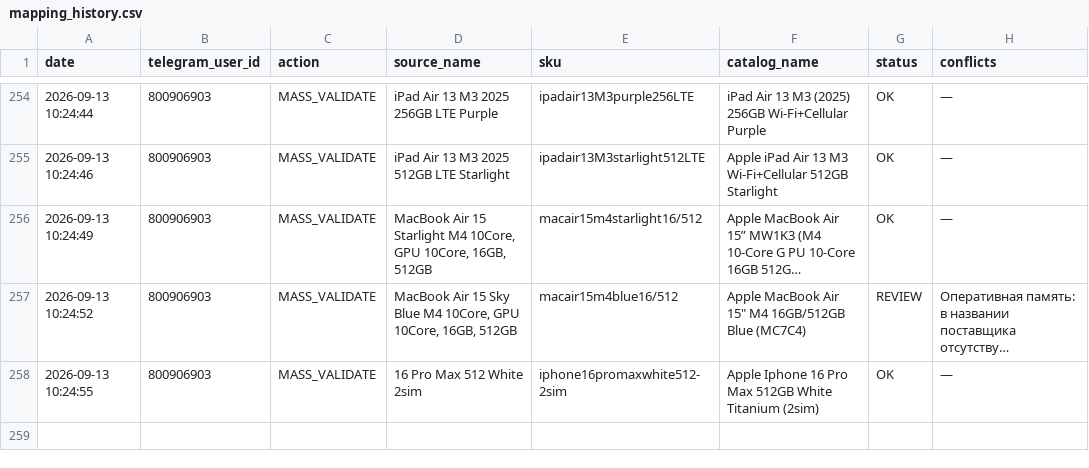
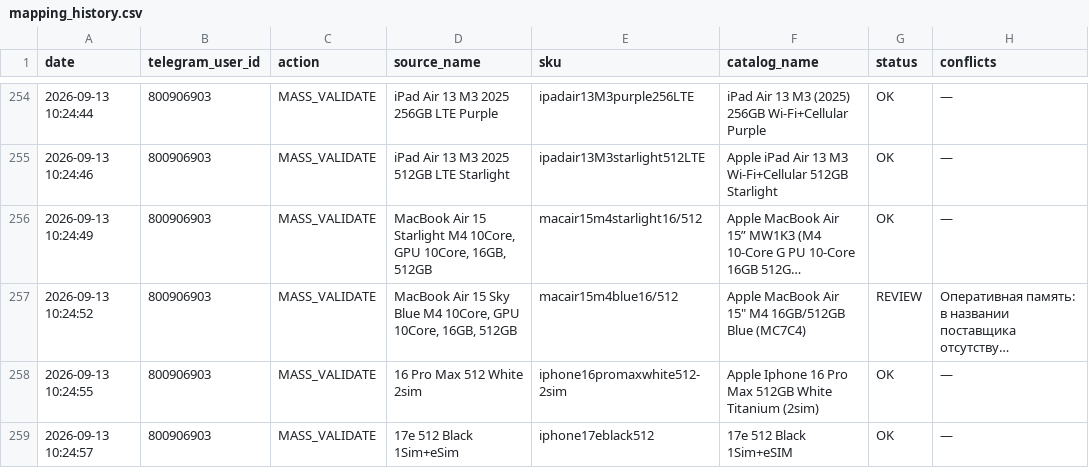
Before and after one commit to alisavladimirovna02-source/price-bot, a CSV file: mapping_history.csv, drawn as a sheet; only a part is shown, gaps mark what is left out; long unchanged cells end in ….

Commit message:
Record mapping MASS_VALIDATE

```diff
--- a/mapping_history.csv
+++ b/mapping_history.csv
@@ -258 +258,2 @@ date,telegram_user_id,action,source_name,sku,catalog_name,status,conflicts
 2026-09-13 10:24:55,800906903,MASS_VALIDATE,16 Pro Max 512 White 2sim,iphone16promaxwhite512-2sim,Apple Iphone 16 Pro Max 512GB White Titanium (2sim),OK,—
+2026-09-13 10:24:57,800906903,MASS_VALIDATE,17e 512 Black 1Sim+eSim,iphone17eblack512,17e 512 Black 1Sim+eSIM,OK,—
```
